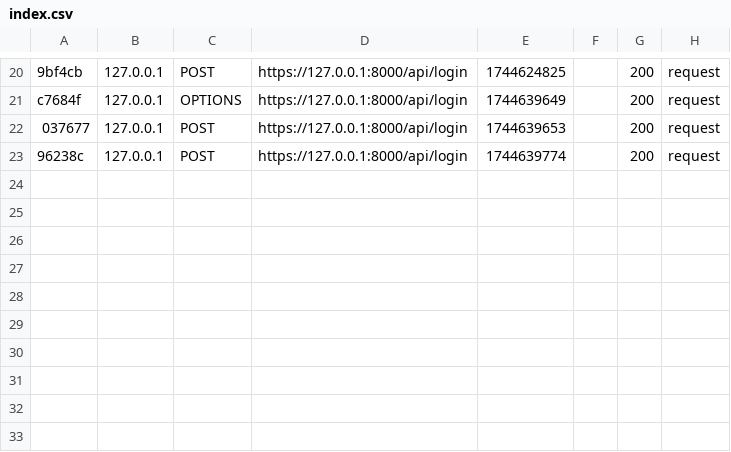
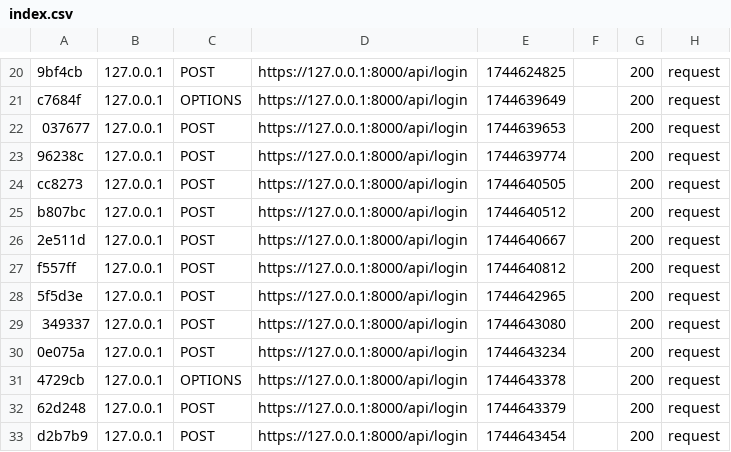
Before and after one commit to KKMYA/taskr, a CSV file: task-manager-back/var/cache/dev/profiler/index.csv, drawn as a sheet; only a part is shown, gaps mark what is left out; the diff names each change by its address in the sheet, - before the commit and + after, or states it on an @@ line.

```diff
--- a/task-manager-back/var/cache/dev/profiler/index.csv
+++ b/task-manager-back/var/cache/dev/profiler/index.csv
+row 24: cc8273 | 127.0.0.1 | POST | https://127.0.0.1:8000/api/login | 1744640505 |  | 200 | request
+row 25: b807bc | 127.0.0.1 | POST | https://127.0.0.1:8000/api/login | 1744640512 |  | 200 | request
+row 26: 2e511d | 127.0.0.1 | POST | https://127.0.0.1:8000/api/login | 1744640667 |  | 200 | request
+row 27: f557ff | 127.0.0.1 | POST | https://127.0.0.1:8000/api/login | 1744640812 |  | 200 | request
+row 28: 5f5d3e | 127.0.0.1 | POST | https://127.0.0.1:8000/api/login | 1744642965 |  | 200 | request
+row 29: 349337 | 127.0.0.1 | POST | https://127.0.0.1:8000/api/login | 1744643080 |  | 200 | request
+row 30: 0e075a | 127.0.0.1 | POST | https://127.0.0.1:8000/api/login | 1744643234 |  | 200 | request
+row 31: 4729cb | 127.0.0.1 | OPTIONS | https://127.0.0.1:8000/api/login | 1744643378 |  | 200 | request
+row 32: 62d248 | 127.0.0.1 | POST | https://127.0.0.1:8000/api/login | 1744643379 |  | 200 | request
+row 33: d2b7b9 | 127.0.0.1 | POST | https://127.0.0.1:8000/api/login | 1744643454 |  | 200 | request
```
Also changed, not shown: 5 other files.
